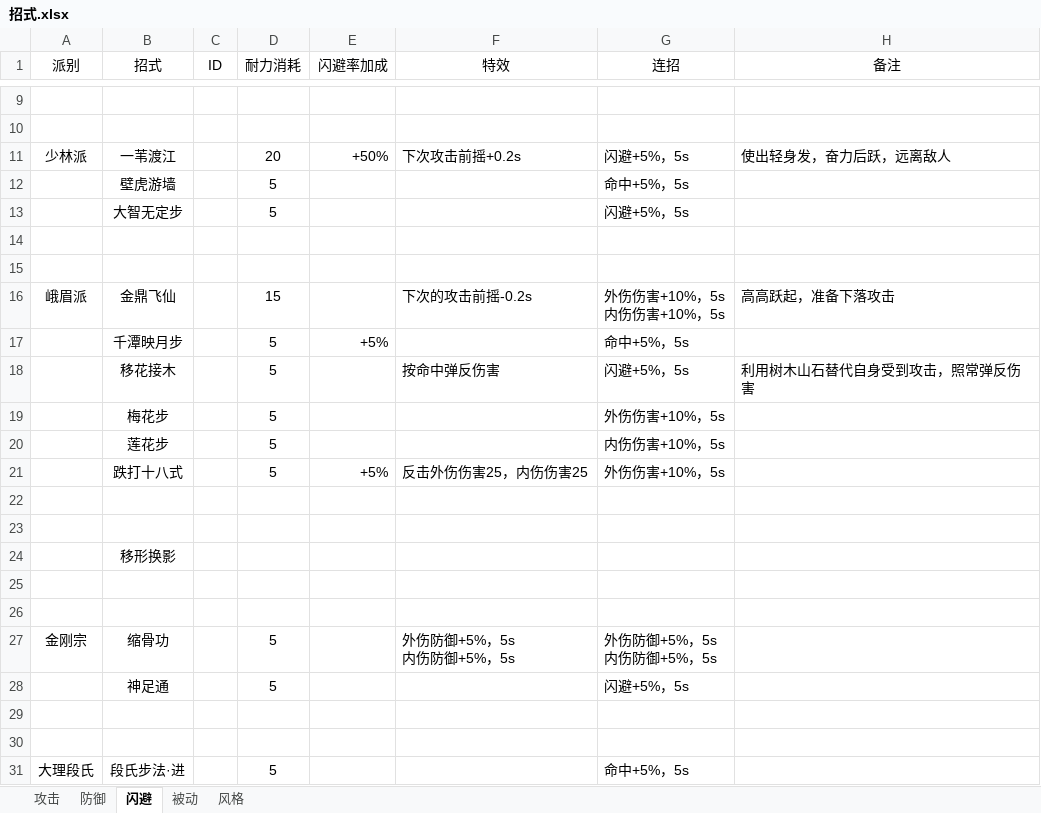
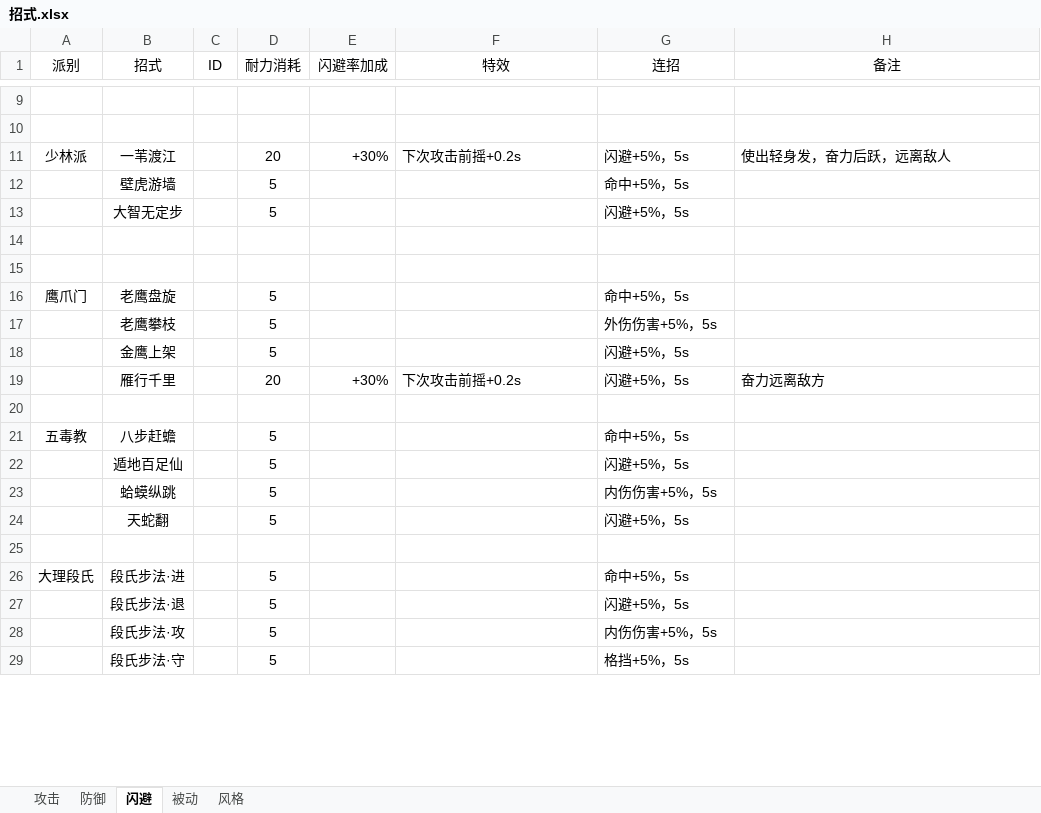
Before and after one commit to pealpool/kungfu, an Excel workbook: plan/招式.xlsx, sheet 闪避, drawn as a sheet; only a part is shown, gaps mark what is left out; the shorter side is filled out with more unchanged rows; values as stored, in another font and other column widths than the file's, no borders; removed rows and columns are numbered as before the commit, all else as after; ↵ is a line break in a cell; the diff covers the shown part only; the diff names each change by its address in the sheet, - before the commit and + after, or states it on an @@ line.

```diff
--- a/plan/招式.xlsx (sheet 闪避)
+++ b/plan/招式.xlsx (sheet 闪避)
-E11 (闪避率加成): +50%
+E11 (闪避率加成): +30%
-row 16: 峨眉派 | 金鼎飞仙 |  | 15 |  | 下次的攻击前摇-0.2s | 外伤伤害+10%，5s ↵ 内伤伤害+10%，5s | 高高跃起，准备下落攻击
@@ row 17 moved to row 32: 千潭映月步 @@
@@ row 18 moved to row 33: 移花接木 @@
+row 16: 鹰爪门 | 老鹰盘旋 |  | 5 |  |  | 命中+5%，5s
-B17 (招式): 梅花步
+B17 (招式): 老鹰攀枝
-G17 (连招): 外伤伤害+10%，5s
+G17 (连招): 外伤伤害+5%，5s
-row 20:  | 莲花步 |  | 5 |  |  | 内伤伤害+10%，5s
-row 21:  | 跌打十八式 |  | 5 | +5% | 反击外伤伤害25，内伤伤害25 | 外伤伤害+10%，5s
+row 18:  | 金鹰上架 |  | 5 |  |  | 闪避+5%，5s
+row 19:  | 雁行千里 |  | 20 | +30% | 下次攻击前摇+0.2s | 闪避+5%，5s | 奋力远离敌方
-row 21: (empty)
+row 21: 五毒教 | 八步赶蟾 |  | 5 |  |  | 命中+5%，5s
@@ row 24 moved to row 47: 移形换影 @@
-row 22: (empty)
+row 22:  | 遁地百足仙 |  | 5 |  |  | 闪避+5%，5s
-row 23: (empty)
+row 23:  | 蛤蟆纵跳 |  | 5 |  |  | 内伤伤害+5%，5s
-row 27: 金刚宗 | 缩骨功 |  | 5 |  | 外伤防御+5%，5s ↵ 内伤防御+5%，5s | 外伤防御+5%，5s ↵ 内伤防御+5%，5s
-B24 (招式): 神足通
+B24 (招式): 天蛇翻
-row 29: (empty)
```
Also changed, not shown: 15 added rows elsewhere in this sheet, sheet 攻击, sheet 防御, sheet 被动, sheet 风格, plan/data.xlsx, 1 other file.
